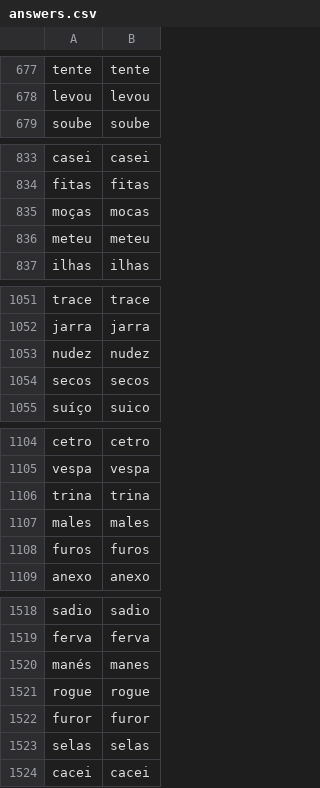
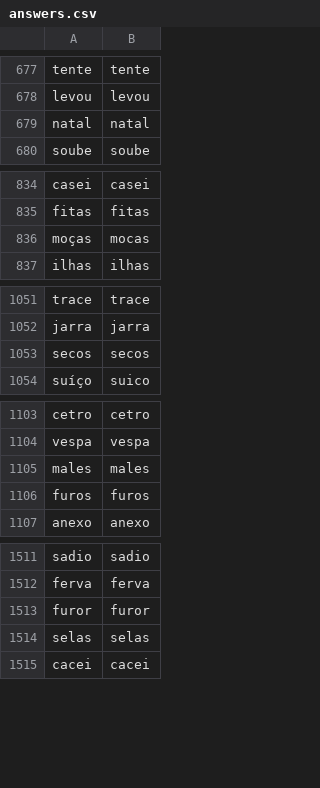
Before and after one commit to fernandolisboa/miolos, a CSV file: content/termo/answers.csv, drawn as a sheet; only a part is shown, gaps mark what is left out; the diff covers the shown part only.

```diff
--- a/content/termo/answers.csv
+++ b/content/termo/answers.csv
@@ -678,2 +678,3 @@ tente,tente
 levou,levou
+natal,natal
 soube,soube
@@ -835,3 +836,2 @@ fitas,fitas
 moças,mocas
-meteu,meteu
 ilhas,ilhas
@@ -1052,3 +1052,2 @@ trace,trace
 jarra,jarra
-nudez,nudez
 secos,secos
@@ -1105,3 +1104,2 @@ cetro,cetro
 vespa,vespa
-trina,trina
 males,males
@@ -1519,4 +1512,2 @@ sadio,sadio
 ferva,ferva
-manés,manes
-rogue,rogue
 furor,furor
```
Also changed, not shown: 8 removed rows elsewhere in this file, 21 other files.
